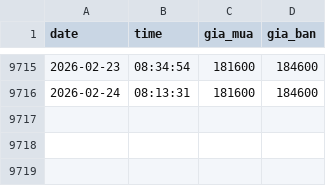
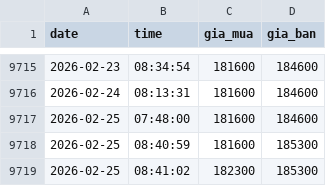
Before and after one commit to andy-nguyen-21/gold-market-data-vietnam, a CSV file: sjc_gold_prices.csv, drawn as a sheet; only a part is shown, gaps mark what is left out; the diff names each change by its address in the sheet, - before the commit and + after, or states it on an @@ line.

```diff
--- a/sjc_gold_prices.csv
+++ b/sjc_gold_prices.csv
+row 9717: 2026-02-25 | 07:48:00 | 181600 | 184600
+row 9718: 2026-02-25 | 08:40:59 | 181600 | 185300
+row 9719: 2026-02-25 | 08:41:02 | 182300 | 185300
```
